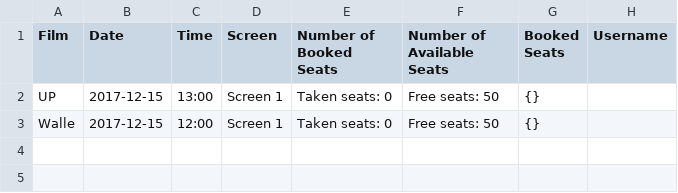
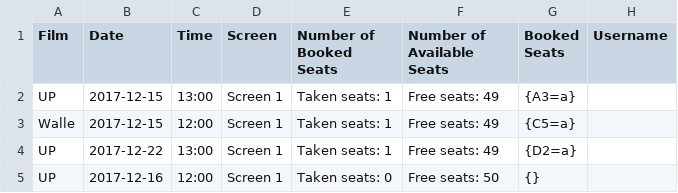
Before and after one commit to cvanea/CinemaClub, a CSV file: Showings.csv, drawn as a sheet.

Commit message:
Film view added

```diff
--- a/Showings.csv
+++ b/Showings.csv
@@ -1,3 +1,5 @@
 Film, Date, Time, Screen, Number of Booked Seats, Number of Available Seats, Booked Seats, Username
-UP, 2017-12-15, 13:00, Screen 1, Taken seats: 0, Free seats: 50, {}
-Walle, 2017-12-15, 12:00, Screen 1, Taken seats: 0, Free seats: 50, {}
+UP, 2017-12-15, 13:00, Screen 1, Taken seats: 1, Free seats: 49, {A3=a}
+Walle, 2017-12-15, 12:00, Screen 1, Taken seats: 1, Free seats: 49, {C5=a}
+UP, 2017-12-22, 13:00, Screen 1, Taken seats: 1, Free seats: 49, {D2=a}
+UP, 2017-12-16, 12:00, Screen 1, Taken seats: 0, Free seats: 50, {}
```
Also changed, not shown: 11 other files.
